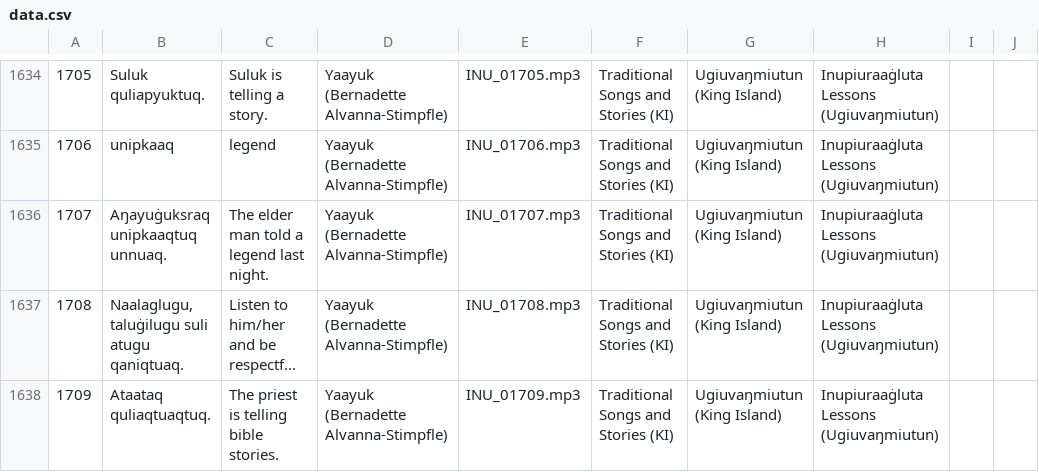
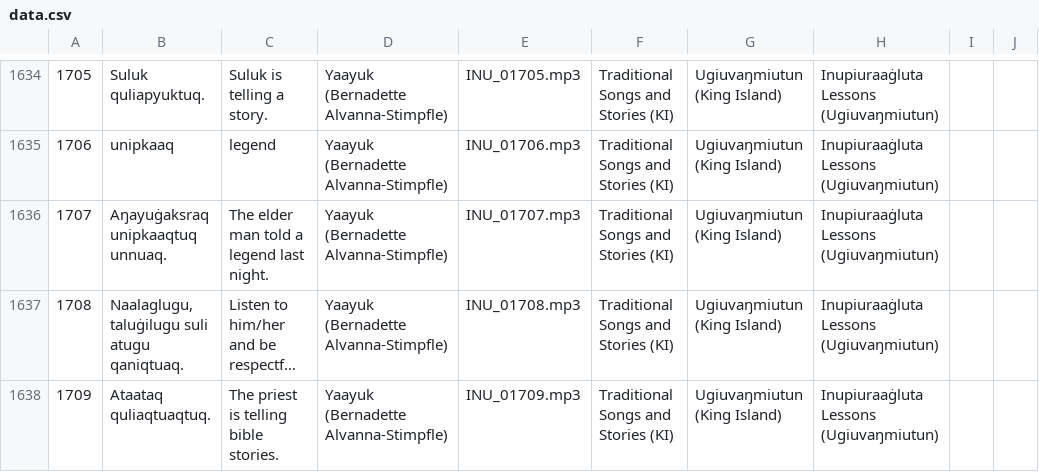
Before and after one commit to ilisaqativut/mtd-starter, a CSV file: data/data.csv, drawn as a sheet; only a part is shown, gaps mark what is left out; long unchanged cells end in …; the diff covers the shown part only; the diff names each change by its address in the sheet, - before the commit and + after, or states it on an @@ line.

```diff
--- a/data/data.csv
+++ b/data/data.csv
-B1636: Aŋayuġuksraq unipkaaqtuq unnuaq.
+B1636: Aŋayuġaksraq unipkaaqtuq unnuaq.
```
Also changed, not shown: 7 edited cells elsewhere in this file.
